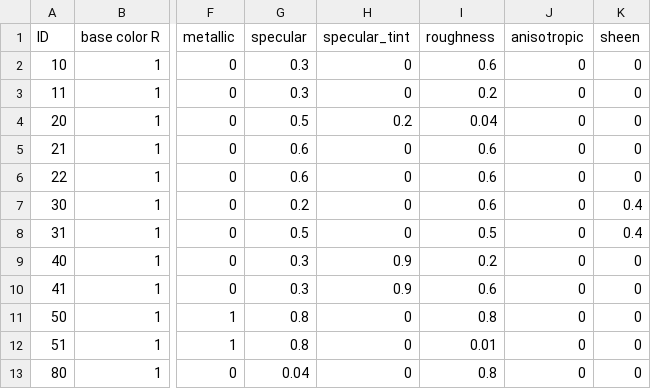
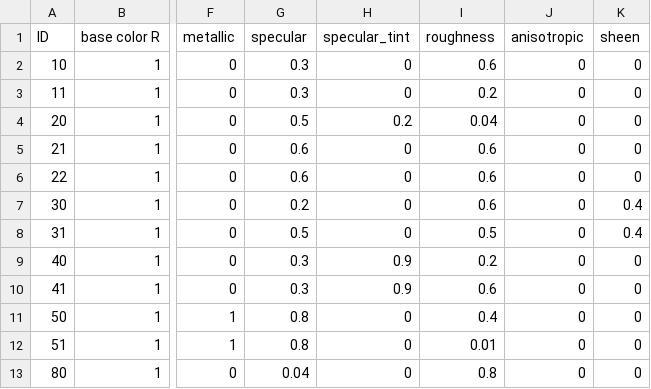
Before and after one commit to taichi-dev/voxel-rt2, a CSV file: default_material_set.csv, drawn as a sheet; only a part is shown, gaps mark what is left out; the diff names each change by its address in the sheet, - before the commit and + after, or states it on an @@ line.

```diff
--- a/default_material_set.csv
+++ b/default_material_set.csv
-I11 (roughness): 0.8
+I11 (roughness): 0.4
```
Also changed, not shown: 5 other files.
